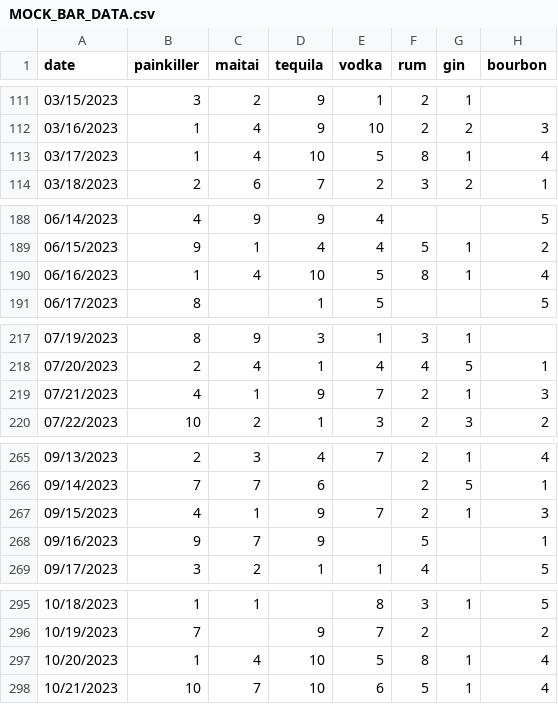
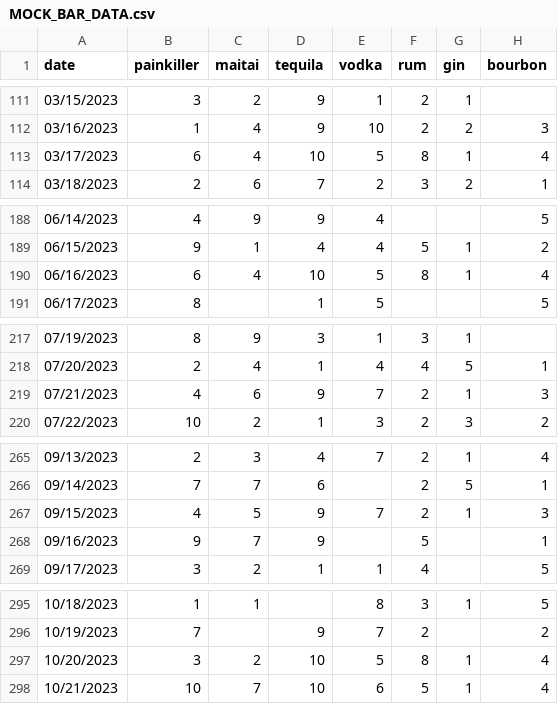
Before and after one commit to KJSturgill/Bar_Sales_Correlation, a CSV file: Datasets/MOCK_BAR_DATA.csv, drawn as a sheet; only a part is shown, gaps mark what is left out; the diff covers the shown part only; the diff names each change by its address in the sheet, - before the commit and + after, or states it on an @@ line.

```diff
--- a/Datasets/MOCK_BAR_DATA.csv
+++ b/Datasets/MOCK_BAR_DATA.csv
-B113 (painkiller): 1
+B113 (painkiller): 6
-B190 (painkiller): 1
+B190 (painkiller): 6
-C219 (maitai): 1
+C219 (maitai): 6
-C267 (maitai): 1
+C267 (maitai): 5
-B297 (painkiller): 1
+B297 (painkiller): 3
-C297 (maitai): 4
+C297 (maitai): 2
```
Also changed, not shown: 10 edited cells elsewhere in this file, Dataframes/dj_sales.csv, Dataframes/no_popup.csv, 1 other file.
